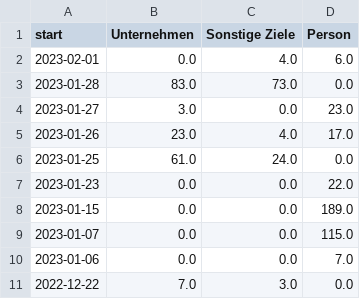
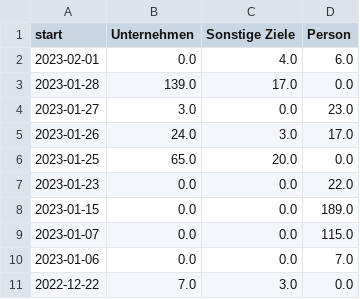
Before and after one commit to correctiv/ru-sanctions-dashboard, a CSV file: src/data/recent_schema_aggregation_de.csv, drawn as a sheet.

Commit message:
:robot: automatic data build

```diff
--- a/src/data/recent_schema_aggregation_de.csv
+++ b/src/data/recent_schema_aggregation_de.csv
@@ -2,6 +2,6 @@ start,Unternehmen,Sonstige Ziele,Person
 2023-02-01,0.0,4.0,6.0
-2023-01-28,83.0,73.0,0.0
+2023-01-28,139.0,17.0,0.0
 2023-01-27,3.0,0.0,23.0
-2023-01-26,23.0,4.0,17.0
-2023-01-25,61.0,24.0,0.0
+2023-01-26,24.0,3.0,17.0
+2023-01-25,65.0,20.0,0.0
 2023-01-23,0.0,0.0,22.0
```
Also changed, not shown: src/data/recent_schema_aggregation_en.csv, 2 other files.
